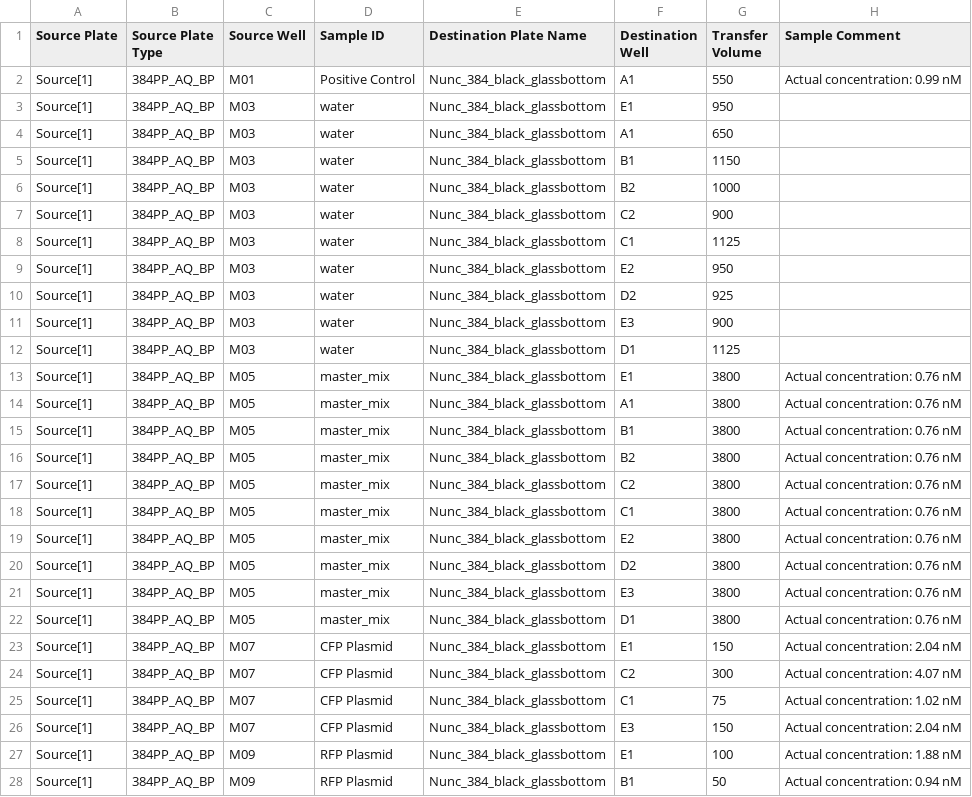
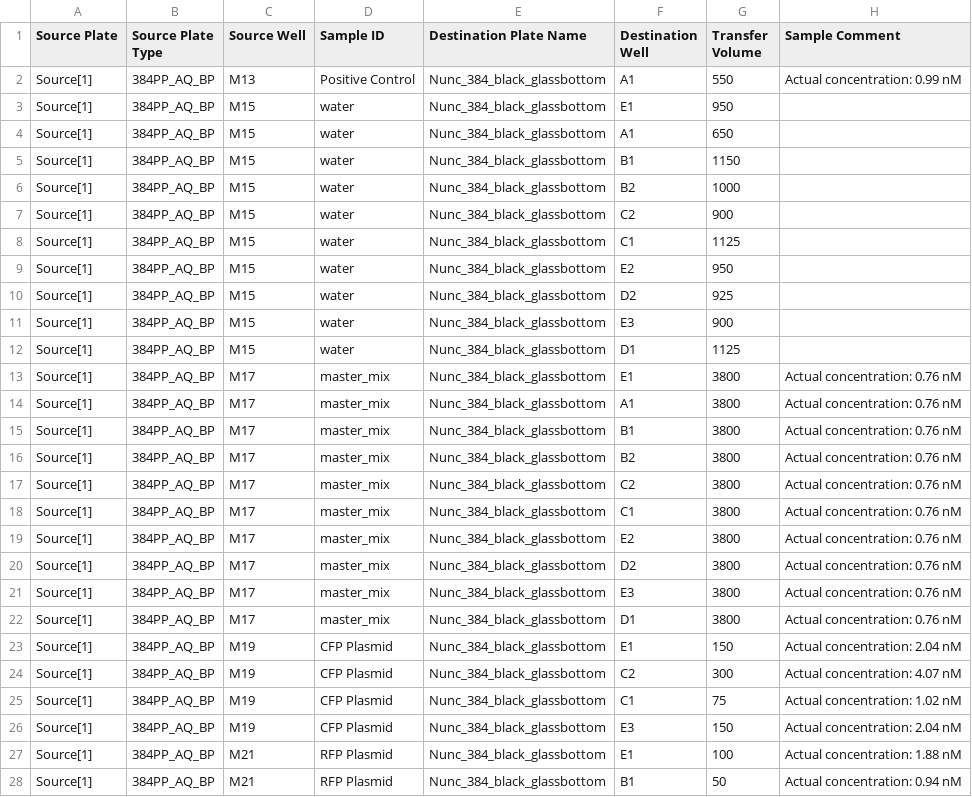
Before and after one commit to sclamons/murraylab_tools, a CSV file: examples/txtl_setup/outputs/TX-TL_setup_example_EchoInput.csv, drawn as a sheet; only a part is shown; the diff covers the shown part only.

```diff
--- a/examples/txtl_setup/outputs/TX-TL_setup_example_EchoInput.csv
+++ b/examples/txtl_setup/outputs/TX-TL_setup_example_EchoInput.csv
@@ -1,28 +1,28 @@
 Source Plate,Source Plate Type,Source Well,Sample ID,Destination Plate Name,Destination Well,Transfer Volume,Sample Comment
-Source[1],384PP_AQ_BP,M01,Positive Control,Nunc_384_black_glassbottom,A1,550,Actual concentration: 0.99 nM
-Source[1],384PP_AQ_BP,M03,water,Nunc_384_black_glassbottom,E1,950,
-Source[1],384PP_AQ_BP,M03,water,Nunc_384_black_glassbottom,A1,650,
-Source[1],384PP_AQ_BP,M03,water,Nunc_384_black_glassbottom,B1,1150,
-Source[1],384PP_AQ_BP,M03,water,Nunc_384_black_glassbottom,B2,1000,
-Source[1],384PP_AQ_BP,M03,water,Nunc_384_black_glassbottom,C2,900,
-Source[1],384PP_AQ_BP,M03,water,Nunc_384_black_glassbottom,C1,1125,
-Source[1],384PP_AQ_BP,M03,water,Nunc_384_black_glassbottom,E2,950,
-Source[1],384PP_AQ_BP,M03,water,Nunc_384_black_glassbottom,D2,925,
-Source[1],384PP_AQ_BP,M03,water,Nunc_384_black_glassbottom,E3,900,
-Source[1],384PP_AQ_BP,M03,water,Nunc_384_black_glassbottom,D1,1125,
-Source[1],384PP_AQ_BP,M05,master_mix,Nunc_384_black_glassbottom,E1,3800,Actual concentration: 0.76 nM
-Source[1],384PP_AQ_BP,M05,master_mix,Nunc_384_black_glassbottom,A1,3800,Actual concentration: 0.76 nM
-Source[1],384PP_AQ_BP,M05,master_mix,Nunc_384_black_glassbottom,B1,3800,Actual concentration: 0.76 nM
-Source[1],384PP_AQ_BP,M05,master_mix,Nunc_384_black_glassbottom,B2,3800,Actual concentration: 0.76 nM
-Source[1],384PP_AQ_BP,M05,master_mix,Nunc_384_black_glassbottom,C2,3800,Actual concentration: 0.76 nM
-Source[1],384PP_AQ_BP,M05,master_mix,Nunc_384_black_glassbottom,C1,3800,Actual concentration: 0.76 nM
-Source[1],384PP_AQ_BP,M05,master_mix,Nunc_384_black_glassbottom,E2,3800,Actual concentration: 0.76 nM
-Source[1],384PP_AQ_BP,M05,master_mix,Nunc_384_black_glassbottom,D2,3800,Actual concentration: 0.76 nM
-Source[1],384PP_AQ_BP,M05,master_mix,Nunc_384_black_glassbottom,E3,3800,Actual concentration: 0.76 nM
-Source[1],384PP_AQ_BP,M05,master_mix,Nunc_384_black_glassbottom,D1,3800,Actual concentration: 0.76 nM
-Source[1],384PP_AQ_BP,M07,CFP Plasmid,Nunc_384_black_glassbottom,E1,150,Actual concentration: 2.04 nM
-Source[1],384PP_AQ_BP,M07,CFP Plasmid,Nunc_384_black_glassbottom,C2,300,Actual concentration: 4.07 nM
-Source[1],384PP_AQ_BP,M07,CFP Plasmid,Nunc_384_black_glassbottom,C1,75,Actual concentration: 1.02 nM
-Source[1],384PP_AQ_BP,M07,CFP Plasmid,Nunc_384_black_glassbottom,E3,150,Actual concentration: 2.04 nM
-Source[1],384PP_AQ_BP,M09,RFP Plasmid,Nunc_384_black_glassbottom,E1,100,Actual concentration: 1.88 nM
-Source[1],384PP_AQ_BP,M09,RFP Plasmid,Nunc_384_black_glassbottom,B1,50,Actual concentration: 0.94 nM
+Source[1],384PP_AQ_BP,M13,Positive Control,Nunc_384_black_glassbottom,A1,550,Actual concentration: 0.99 nM
+Source[1],384PP_AQ_BP,M15,water,Nunc_384_black_glassbottom,E1,950,
+Source[1],384PP_AQ_BP,M15,water,Nunc_384_black_glassbottom,A1,650,
+Source[1],384PP_AQ_BP,M15,water,Nunc_384_black_glassbottom,B1,1150,
+Source[1],384PP_AQ_BP,M15,water,Nunc_384_black_glassbottom,B2,1000,
+Source[1],384PP_AQ_BP,M15,water,Nunc_384_black_glassbottom,C2,900,
+Source[1],384PP_AQ_BP,M15,water,Nunc_384_black_glassbottom,C1,1125,
+Source[1],384PP_AQ_BP,M15,water,Nunc_384_black_glassbottom,E2,950,
+Source[1],384PP_AQ_BP,M15,water,Nunc_384_black_glassbottom,D2,925,
+Source[1],384PP_AQ_BP,M15,water,Nunc_384_black_glassbottom,E3,900,
+Source[1],384PP_AQ_BP,M15,water,Nunc_384_black_glassbottom,D1,1125,
+Source[1],384PP_AQ_BP,M17,master_mix,Nunc_384_black_glassbottom,E1,3800,Actual concentration: 0.76 nM
+Source[1],384PP_AQ_BP,M17,master_mix,Nunc_384_black_glassbottom,A1,3800,Actual concentration: 0.76 nM
+Source[1],384PP_AQ_BP,M17,master_mix,Nunc_384_black_glassbottom,B1,3800,Actual concentration: 0.76 nM
+Source[1],384PP_AQ_BP,M17,master_mix,Nunc_384_black_glassbottom,B2,3800,Actual concentration: 0.76 nM
+Source[1],384PP_AQ_BP,M17,master_mix,Nunc_384_black_glassbottom,C2,3800,Actual concentration: 0.76 nM
+Source[1],384PP_AQ_BP,M17,master_mix,Nunc_384_black_glassbottom,C1,3800,Actual concentration: 0.76 nM
+Source[1],384PP_AQ_BP,M17,master_mix,Nunc_384_black_glassbottom,E2,3800,Actual concentration: 0.76 nM
+Source[1],384PP_AQ_BP,M17,master_mix,Nunc_384_black_glassbottom,D2,3800,Actual concentration: 0.76 nM
+Source[1],384PP_AQ_BP,M17,master_mix,Nunc_384_black_glassbottom,E3,3800,Actual concentration: 0.76 nM
+Source[1],384PP_AQ_BP,M17,master_mix,Nunc_384_black_glassbottom,D1,3800,Actual concentration: 0.76 nM
+Source[1],384PP_AQ_BP,M19,CFP Plasmid,Nunc_384_black_glassbottom,E1,150,Actual concentration: 2.04 nM
+Source[1],384PP_AQ_BP,M19,CFP Plasmid,Nunc_384_black_glassbottom,C2,300,Actual concentration: 4.07 nM
+Source[1],384PP_AQ_BP,M19,CFP Plasmid,Nunc_384_black_glassbottom,C1,75,Actual concentration: 1.02 nM
+Source[1],384PP_AQ_BP,M19,CFP Plasmid,Nunc_384_black_glassbottom,E3,150,Actual concentration: 2.04 nM
+Source[1],384PP_AQ_BP,M21,RFP Plasmid,Nunc_384_black_glassbottom,E1,100,Actual concentration: 1.88 nM
+Source[1],384PP_AQ_BP,M21,RFP Plasmid,Nunc_384_black_glassbottom,B1,50,Actual concentration: 0.94 nM
```
Also changed, not shown: 6 edited cells elsewhere in this file, examples/2D_dilution_series/outputs/dilution_setup_example_EchoInput.csv, 5 other files.
